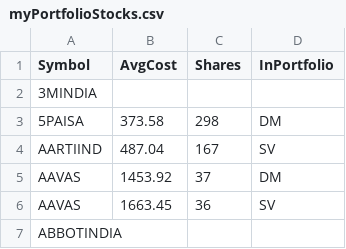
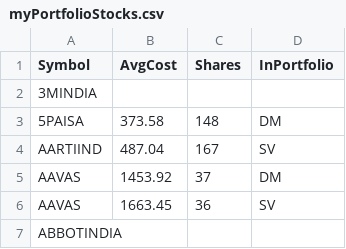
Before and after one commit to ankit-rathi/Quantvesting_v1, a CSV file: data/myPortfolioStocks.csv, drawn as a sheet; only a part is shown.

Commit message:
Add files via upload

```diff
--- a/data/myPortfolioStocks.csv
+++ b/data/myPortfolioStocks.csv
@@ -2,3 +2,3 @@ Symbol,AvgCost,Shares,InPortfolio
 3MINDIA,,,
-5PAISA,373.58,298,DM
+5PAISA,373.58,148,DM
 AARTIIND,487.04,167,SV
```
